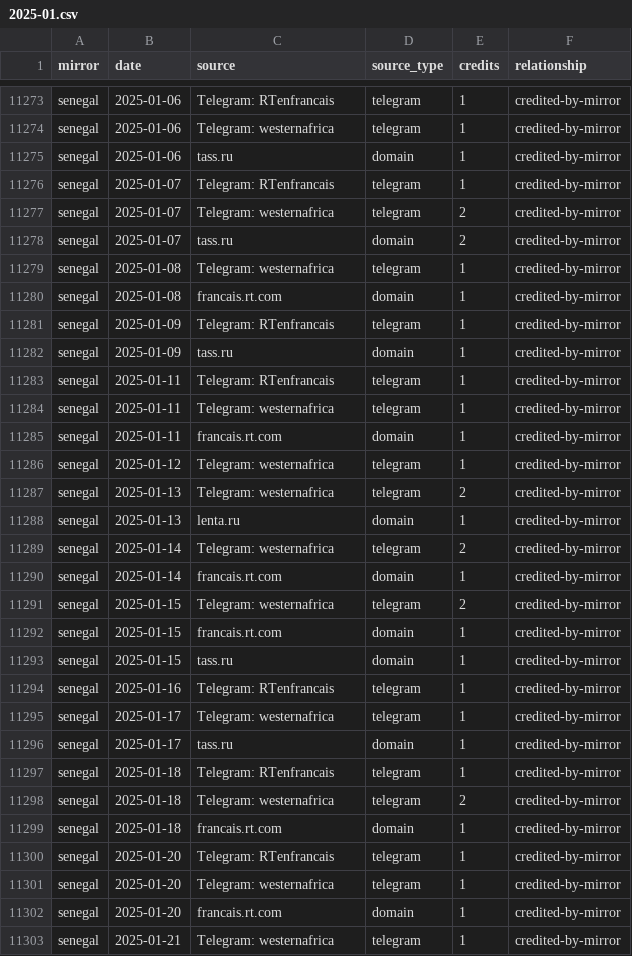
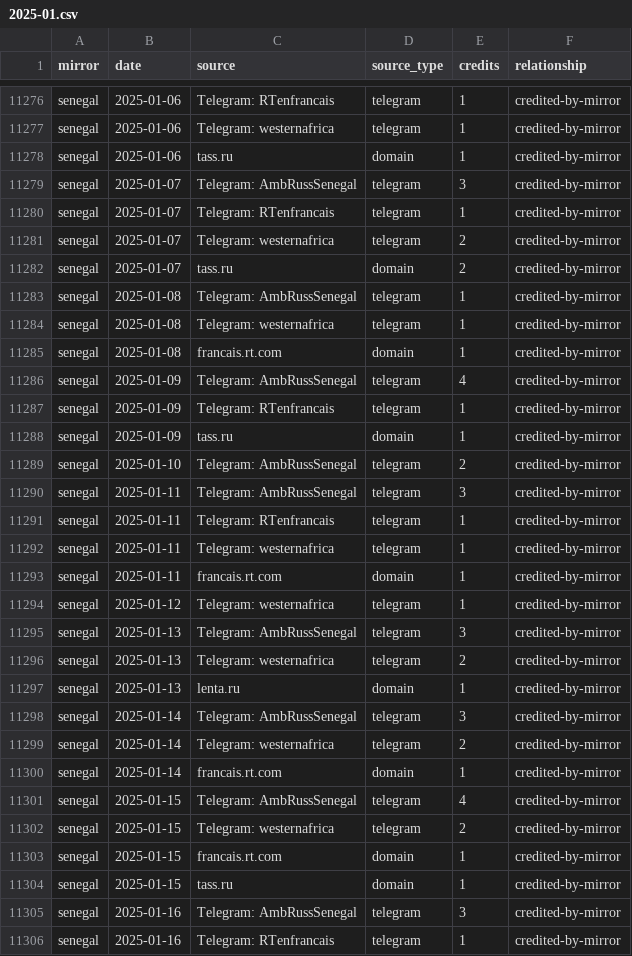
Before and after one commit to abognar-git/poisoned-well, a CSV file: data/panel/mirror_source_day/2025-01.csv, drawn as a sheet; only a part is shown, gaps mark what is left out; the shorter side is filled out with more unchanged rows; the diff covers the shown part only.

```diff
--- a/data/panel/mirror_source_day/2025-01.csv
+++ b/data/panel/mirror_source_day/2025-01.csv
@@ -11275,2 +11278,3 @@ senegal,2025-01-06,Telegram: westernafrica,telegram,1,credited-by-mirror
 senegal,2025-01-06,tass.ru,domain,1,credited-by-mirror
+senegal,2025-01-07,Telegram: AmbRussSenegal,telegram,3,credited-by-mirror
 senegal,2025-01-07,Telegram: RTenfrancais,telegram,1,credited-by-mirror
@@ -11278,6 +11282,10 @@ senegal,2025-01-07,Telegram: westernafrica,telegram,2,credited-by-mirror
 senegal,2025-01-07,tass.ru,domain,2,credited-by-mirror
+senegal,2025-01-08,Telegram: AmbRussSenegal,telegram,1,credited-by-mirror
 senegal,2025-01-08,Telegram: westernafrica,telegram,1,credited-by-mirror
 senegal,2025-01-08,francais.rt.com,domain,1,credited-by-mirror
+senegal,2025-01-09,Telegram: AmbRussSenegal,telegram,4,credited-by-mirror
 senegal,2025-01-09,Telegram: RTenfrancais,telegram,1,credited-by-mirror
 senegal,2025-01-09,tass.ru,domain,1,credited-by-mirror
+senegal,2025-01-10,Telegram: AmbRussSenegal,telegram,2,credited-by-mirror
+senegal,2025-01-11,Telegram: AmbRussSenegal,telegram,3,credited-by-mirror
 senegal,2025-01-11,Telegram: RTenfrancais,telegram,1,credited-by-mirror
@@ -11286,6 +11294,9 @@ senegal,2025-01-11,francais.rt.com,domain,1,credited-by-mirror
 senegal,2025-01-12,Telegram: westernafrica,telegram,1,credited-by-mirror
+senegal,2025-01-13,Telegram: AmbRussSenegal,telegram,3,credited-by-mirror
 senegal,2025-01-13,Telegram: westernafrica,telegram,2,credited-by-mirror
 senegal,2025-01-13,lenta.ru,domain,1,credited-by-mirror
+senegal,2025-01-14,Telegram: AmbRussSenegal,telegram,3,credited-by-mirror
 senegal,2025-01-14,Telegram: westernafrica,telegram,2,credited-by-mirror
 senegal,2025-01-14,francais.rt.com,domain,1,credited-by-mirror
+senegal,2025-01-15,Telegram: AmbRussSenegal,telegram,4,credited-by-mirror
 senegal,2025-01-15,Telegram: westernafrica,telegram,2,credited-by-mirror
@@ -11293,2 +11304,3 @@ senegal,2025-01-15,francais.rt.com,domain,1,credited-by-mirror
 senegal,2025-01-15,tass.ru,domain,1,credited-by-mirror
+senegal,2025-01-16,Telegram: AmbRussSenegal,telegram,3,credited-by-mirror
 senegal,2025-01-16,Telegram: RTenfrancais,telegram,1,credited-by-mirror
```
Also changed, not shown: 17 added rows, 1 removed row and 1 edited cell elsewhere in this file, data/panel/mirror_source_day/2024-12.csv, data/panel/mirror_source_day/2025-02.csv, 23 other files.
